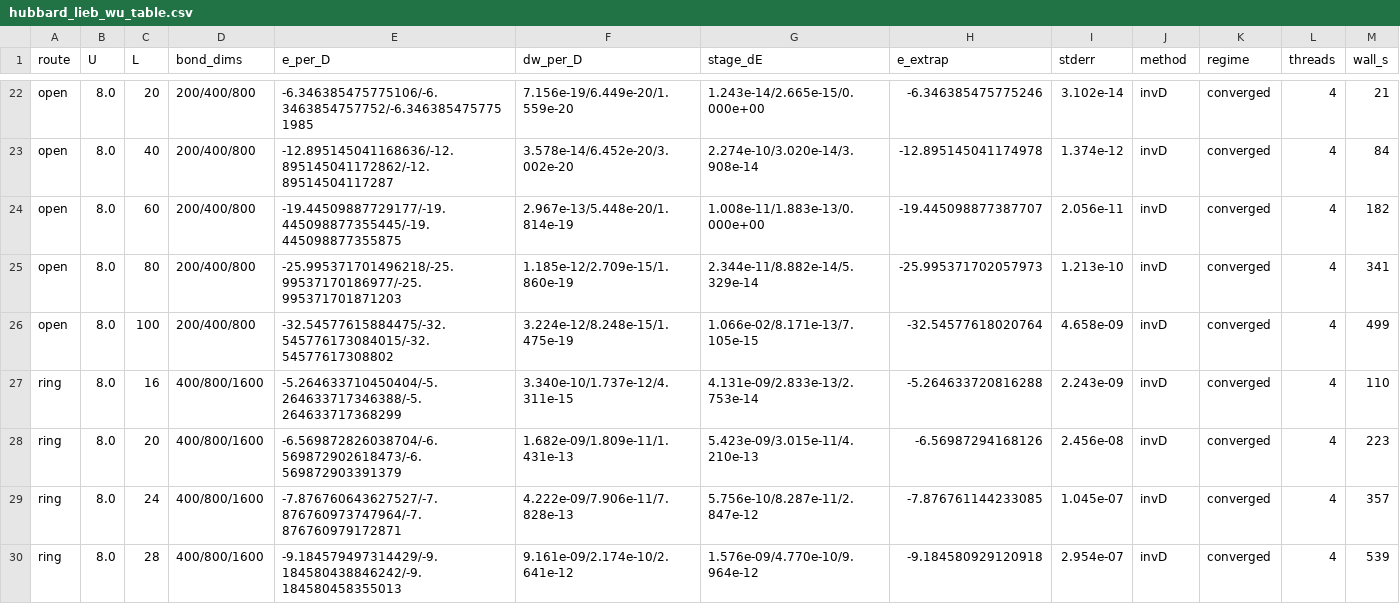
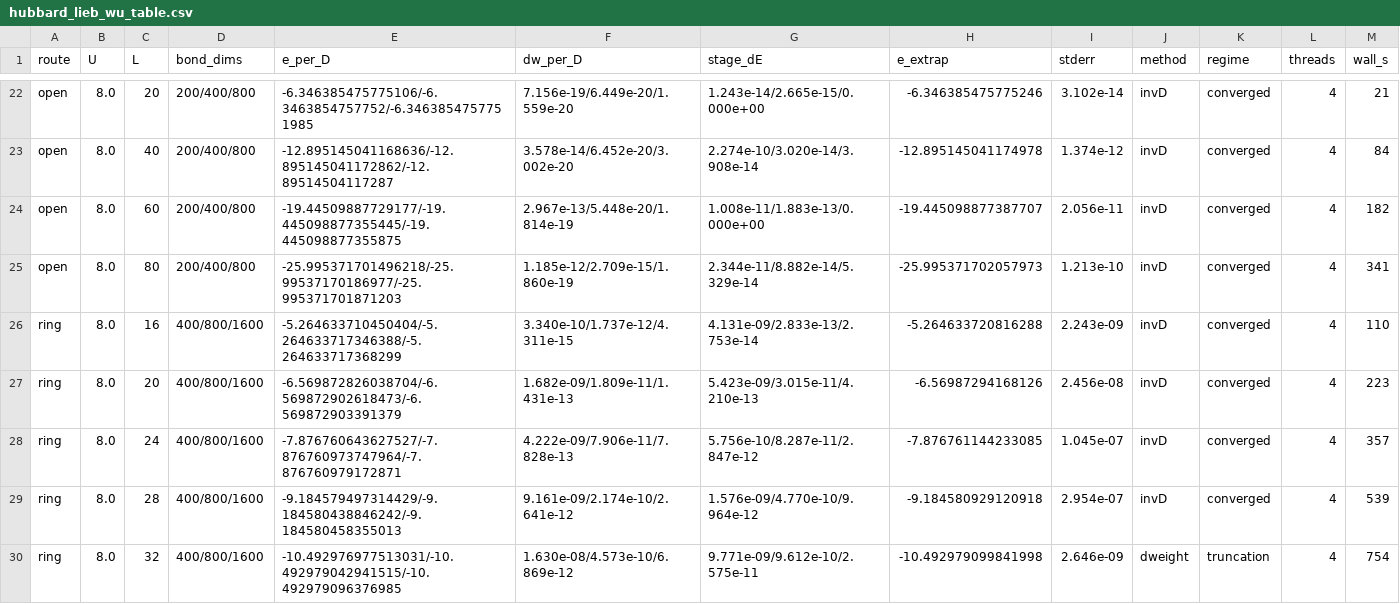
Before and after one commit to B0001/krylov-quantum-solver, a CSV file: specs/hubbard_lieb_wu_table.csv, drawn as a sheet; only a part is shown, gaps mark what is left out; removed rows and columns are numbered as before the commit, all else as after; the diff names each change by its address in the sheet, - before the commit and + after, or states it on an @@ line.

```diff
--- a/specs/hubbard_lieb_wu_table.csv
+++ b/specs/hubbard_lieb_wu_table.csv
-row 26: open | 8.0 | 100 | 200/400/800 | -32.54577615884475/-32.545776173084015/-32.54577617308802 | 3.224e-12/8.248e-15/1.475e-19 | 1.066e-02/8.171e-13/7.105e-15 | -32.54577618020764 | 4.658e-09 | invD | converged | 4 | 499
+row 30: ring | 8.0 | 32 | 400/800/1600 | -10.492976977513031/-10.492979042941515/-10.492979096376985 | 1.630e-08/4.573e-10/6.869e-12 | 9.771e-09/9.612e-10/2.575e-11 | -10.492979099841998 | 2.646e-09 | dweight | truncation | 4 | 754
```
Also changed, not shown: 1 other file.
